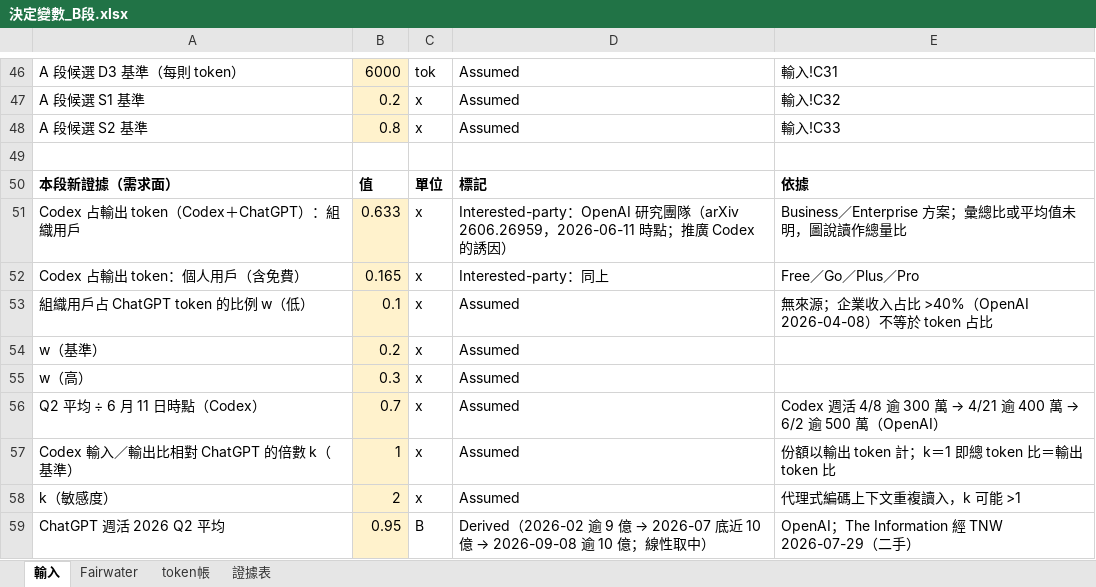
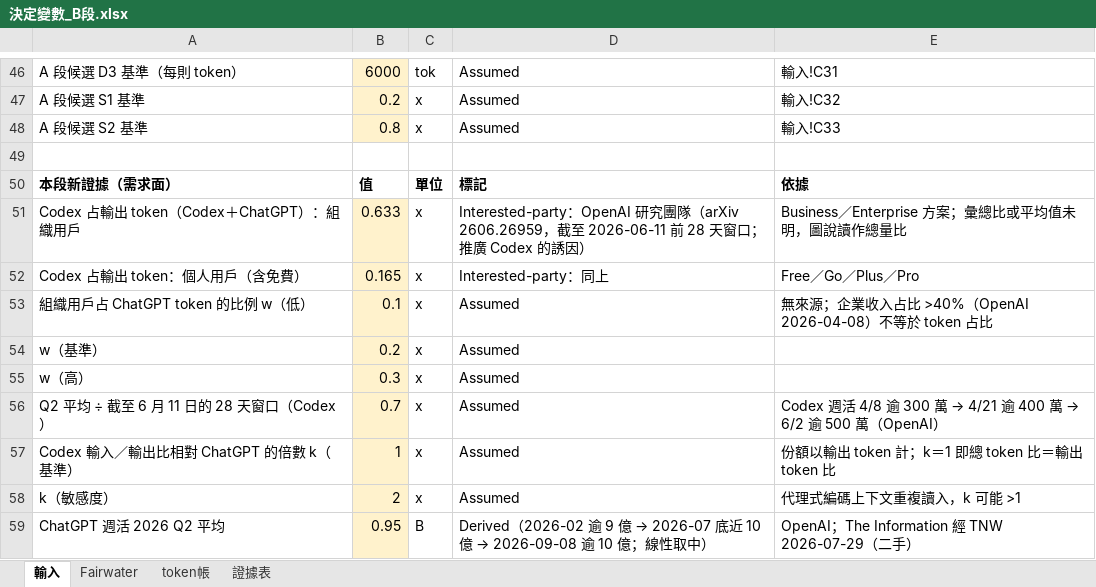
Before and after one commit to YinchenChang/Tokenomics, an Excel workbook: docs/evidence/20261025_決定變數_B段/決定變數_B段.xlsx, sheet 輸入, drawn as a sheet; only a part is shown, gaps mark what is left out; values as stored, in another font and other column widths than the file's, no borders; the diff names each change by its address in the sheet, - before the commit and + after, or states it on an @@ line.

```diff
--- a/docs/evidence/20261025_決定變數_B段/決定變數_B段.xlsx (sheet 輸入)
+++ b/docs/evidence/20261025_決定變數_B段/決定變數_B段.xlsx (sheet 輸入)
-D51: …2606.26959，2026-06-11 時點；推…
+D51: …2606.26959，截至 2026-06-11 前 28 天窗口；推…
-A56: Q2 平均 ÷ 6 月 11 日時點（Codex）
+A56: Q2 平均 ÷ 截至 6 月 11 日的 28 天窗口（Codex）
```
Also changed, not shown: sheet token帳, sheet 證據表, 2 other files.
